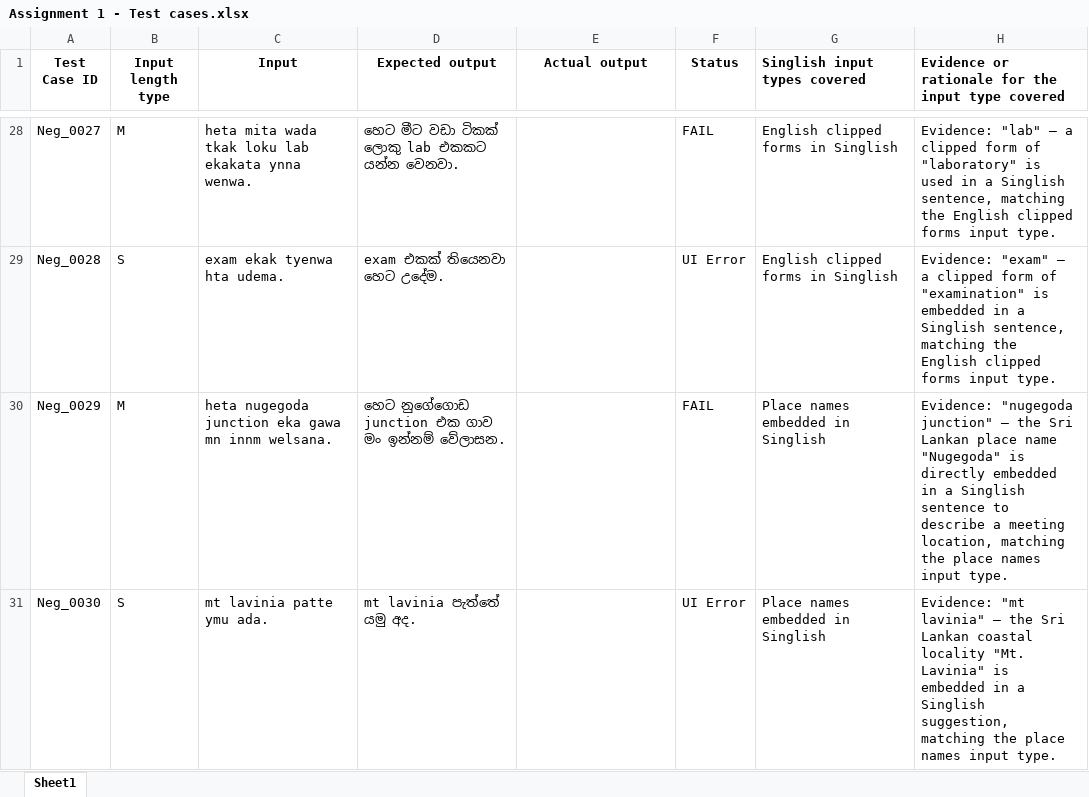
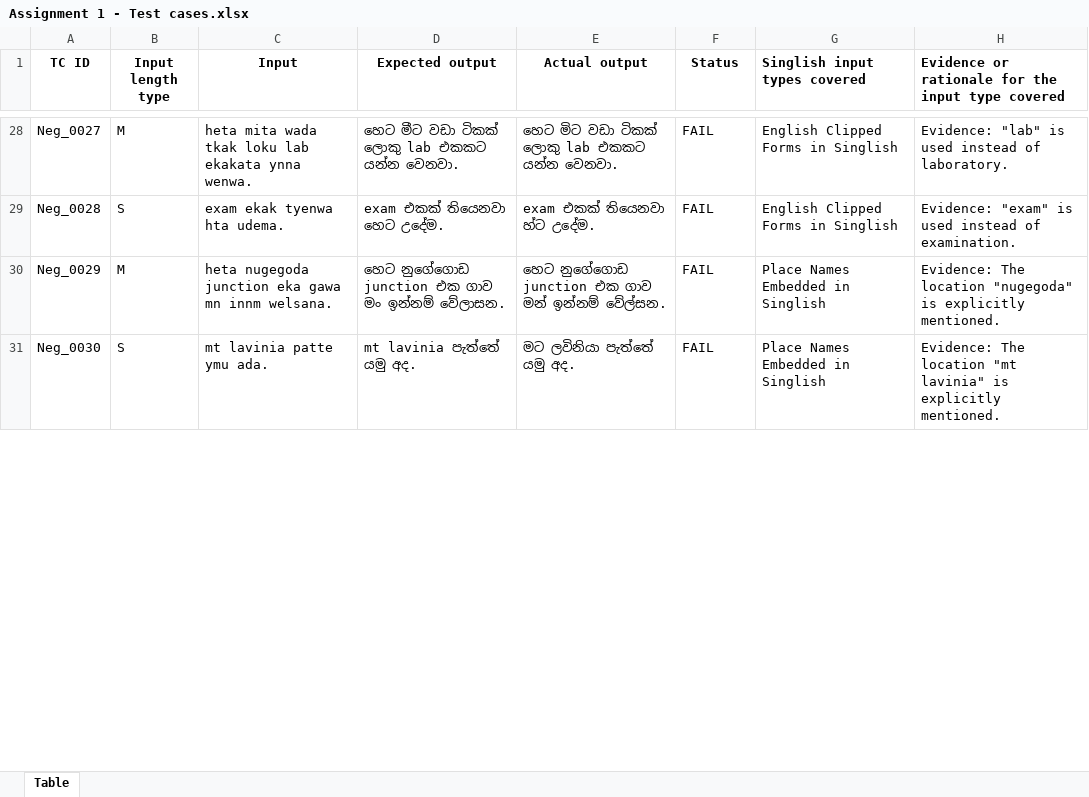
Before and after one commit to ShanthanosJr/IT23641624_Assigment_1, an Excel workbook: test_automation/Assignment 1 - Test cases.xlsx, sheet Table, drawn as a sheet; only a part is shown, gaps mark what is left out; values as stored, in another font and other column widths than the file's, no borders; the diff covers the shown part only; the diff names each change by its address in the sheet, - before the commit and + after, or states it on an @@ line.

Commit message:
refactor: rebrand from SwiftTranslator to PixelsSuite
- Rename project root to pixelssuite-playwright
- Update all URL references from swifttranslator.com to pixelssuite.com/chat-translator
- Fix column auto-detection bug (exact match for explicit --input-col names)
- Rewrite README with full CLI reference, setup guide (Python 3.12 venv), and result status docs
- Update .gitignore to exclude .venv and __pycache__
- Update Excel test case workbook (actual output + status columns)

```diff
--- a/test_automation/Assignment 1 - Test cases.xlsx (sheet Table)
+++ b/test_automation/Assignment 1 - Test cases.xlsx (sheet Table)
-sheet tab: Sheet1
+sheet tab: Table
-A1: Test Case ID
+A1: TC ID
-E28 (Actual output): (empty)
+E28 (Actual output): හෙට මිට වඩා ටිකක් ලොකු lab එකකට යන්න වෙනවා.
-G28:G29 (Singlish input types covered): English clipped forms in Singlish
+G28:G29 (Singlish input types covered): English Clipped Forms in Singlish
-H28: Evidence: "lab" — a clipped form of "laboratory" is used in a Singlish sentence, matching the English clipped forms input type.
+H28: Evidence: "lab" is used instead of laboratory.
-E29 (Actual output): (empty)
+E29 (Actual output): exam එකක් තියෙනවා හ්ට උදේම.
-F29 (Status): UI Error
+F29 (Status): FAIL
-H29: Evidence: "exam" — a clipped form of "examination" is embedded in a Singlish sentence, matching the English clipped forms input type.
+H29: Evidence: "exam" is used instead of examination.
-E30 (Actual output): (empty)
+E30 (Actual output): හෙට නුගේගොඩ junction එක ගාව මන් ඉන්නම් වේල්සන.
-G30:G31 (Singlish input types covered): Place names embedded in Singlish
+G30:G31 (Singlish input types covered): Place Names Embedded in Singlish
-H30: Evidence: "nugegoda junction" — the Sri Lankan place name "Nugegoda" is directly embedded in a Singlish sentence to describe a meeting location, matching the place names input type.
+H30: Evidence: The location "nugegoda" is explicitly mentioned.
-E31 (Actual output): (empty)
+E31 (Actual output): මට ලවිනියා පැත්තේ යමු අද.
-F31 (Status): UI Error
+F31 (Status): FAIL
-H31: Evidence: "mt lavinia" — the Sri Lankan coastal locality "Mt. Lavinia" is embedded in a Singlish suggestion, matching the place names input type.
+H31: Evidence: The location "mt lavinia" is explicitly mentioned.
```
Also changed, not shown: 183 edited cells elsewhere in this sheet, IT23641624_files/Assignment 1 - Test cases.xlsx, 6 other files.
